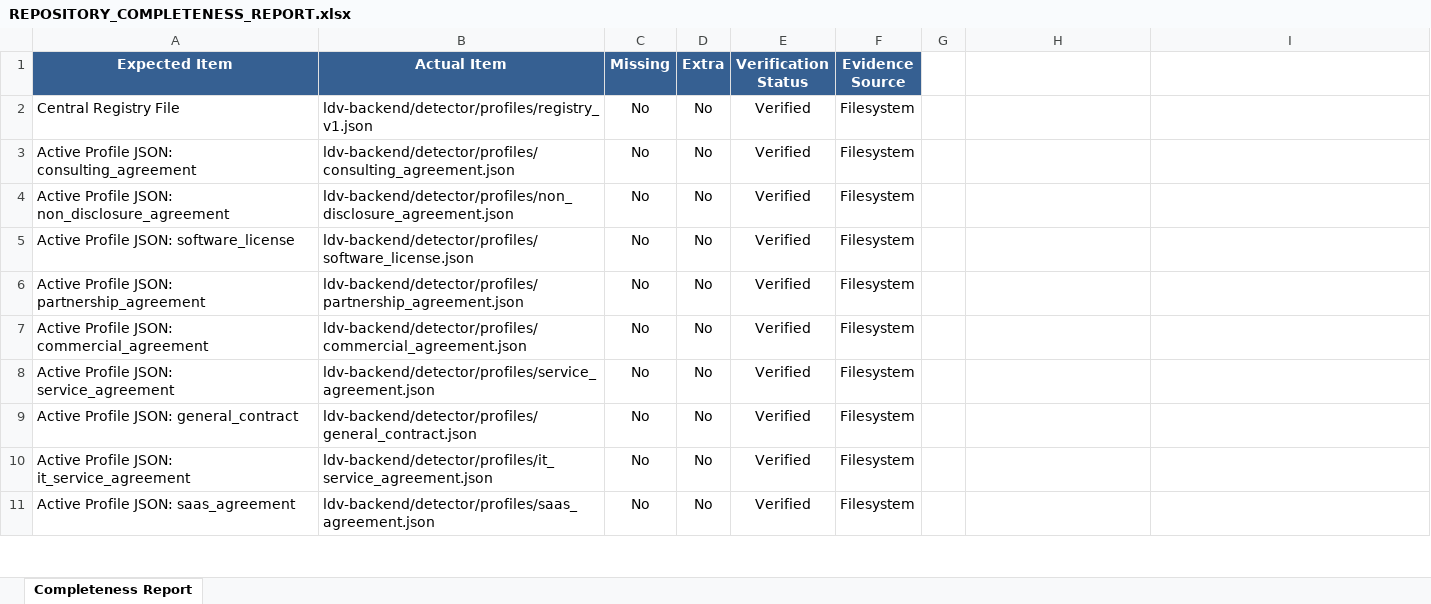
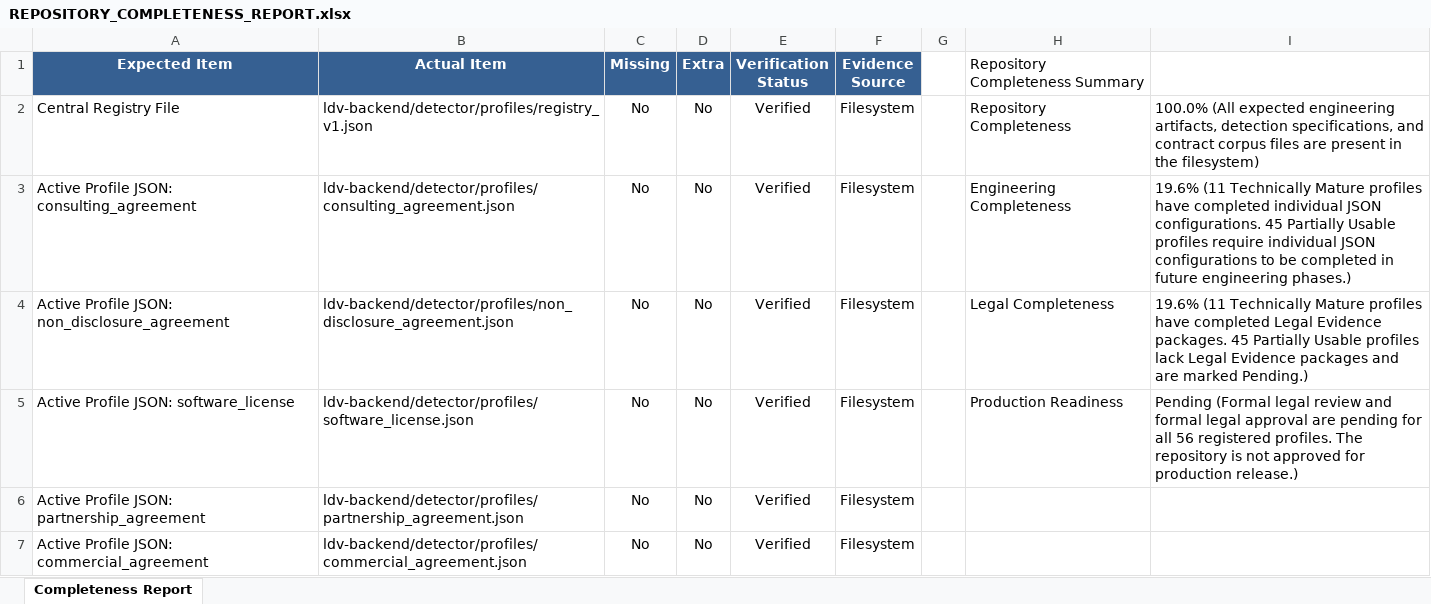
Before and after one commit to vadhh/cra, an Excel workbook: docs/lightml/REPOSITORY_COMPLETENESS_REPORT.xlsx, sheet Completeness Report, drawn as a sheet; only a part is shown; the shorter side is filled out with more unchanged rows; values as stored, in another font and other column widths than the file's, no borders; the diff names each change by its address in the sheet, - before the commit and + after, or states it on an @@ line.

```diff
--- a/docs/lightml/REPOSITORY_COMPLETENESS_REPORT.xlsx (sheet Completeness Report)
+++ b/docs/lightml/REPOSITORY_COMPLETENESS_REPORT.xlsx (sheet Completeness Report)
-H1: (empty)
+H1: Repository Completeness Summary
-H2 (Repository Completeness Summary): (empty)
+H2 (Repository Completeness Summary): Repository Completeness
-I2: (empty)
+I2: 100.0% (All expected engineering artifacts, detection specifications, and contract corpus files are present in the filesystem)
-H3 (Repository Completeness Summary): (empty)
+H3 (Repository Completeness Summary): Engineering Completeness
-I3: (empty)
+I3: 19.6% (11 Technically Mature profiles have completed individual JSON configurations. 45 Partially Usable profiles require individual JSON configurations to be completed in future engineering phases.)
-H4 (Repository Completeness Summary): (empty)
+H4 (Repository Completeness Summary): Legal Completeness
-I4: (empty)
+I4: 19.6% (11 Technically Mature profiles have completed Legal Evidence packages. 45 Partially Usable profiles lack Legal Evidence packages and are marked Pending.)
-H5 (Repository Completeness Summary): (empty)
+H5 (Repository Completeness Summary): Production Readiness
-I5: (empty)
+I5: Pending (Formal legal review and formal legal approval are pending for all 56 registered profiles. The repository is not approved for production release.)
```
Also changed, not shown: docs/lightml/COVERAGE_REPORT.xlsx, docs/lightml/CRA_56_PROFILE_LEGAL_VALIDATION.xlsx, 24 other files.
